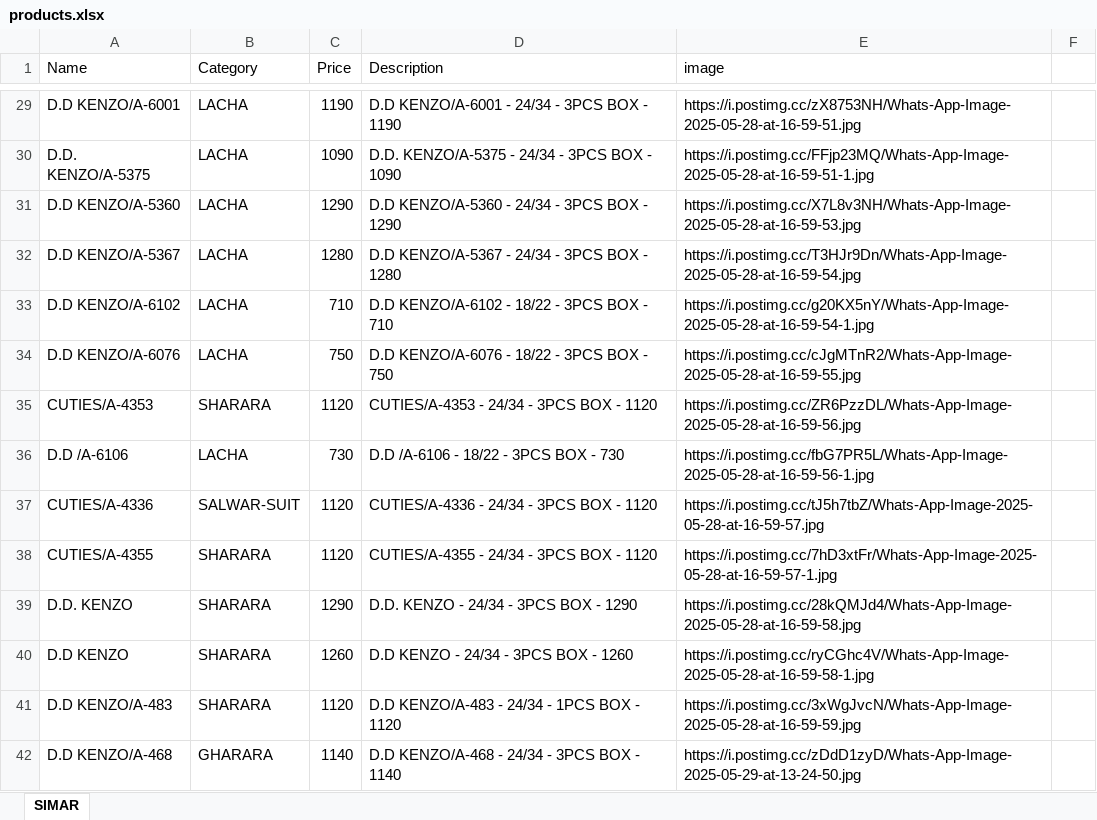
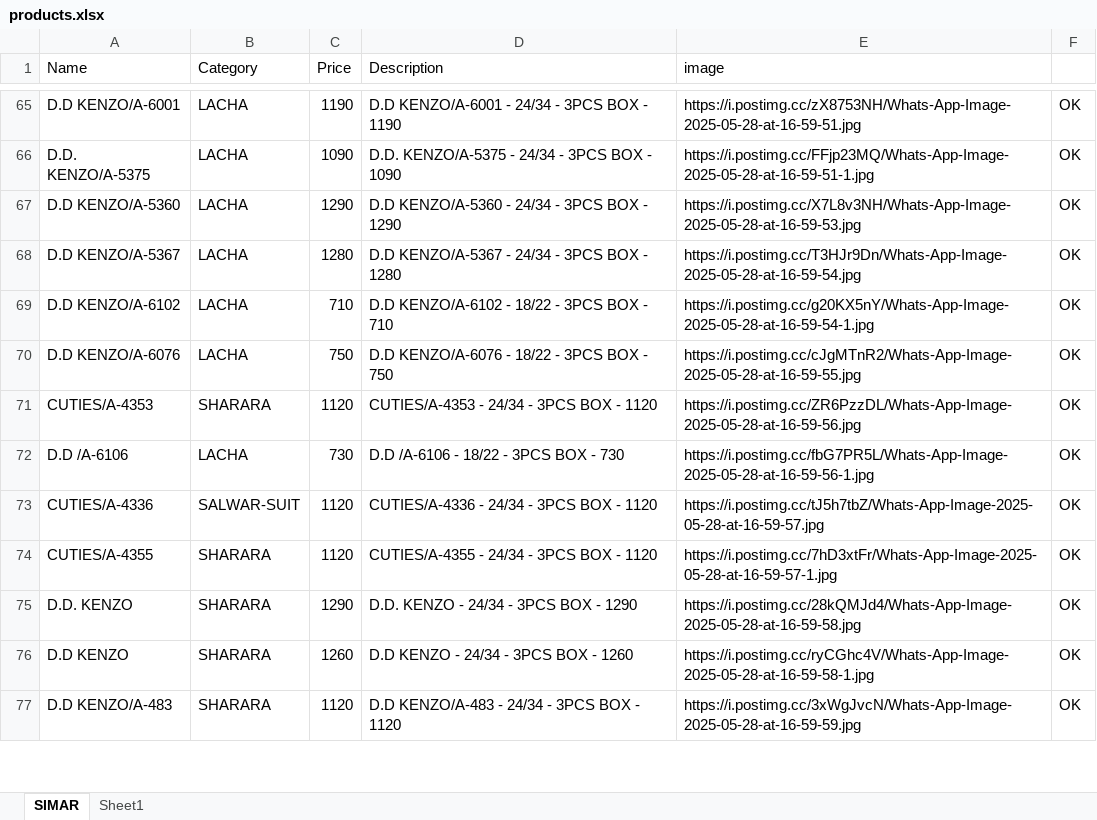
Before and after one commit to Vikas-Chaman/kids, an Excel workbook: products.xlsx, sheet SIMAR, drawn as a sheet; only a part is shown, gaps mark what is left out; values as stored, in another font and other column widths than the file's, no cell formats; removed rows and columns are numbered as before the commit, all else as after; the diff covers the shown part only; the diff names each change by its address in the sheet, - before the commit and + after, or states it on an @@ line.

```diff
--- a/products.xlsx (sheet SIMAR)
+++ b/products.xlsx (sheet SIMAR)
+sheet tab: Sheet1
-F65:F77: (empty)
+F65:F77: OK
-D77 (Description): D.D KENZO/A-483 - 24/34 - 1PCS BOX - 1120
+D77 (Description): D.D KENZO/A-483 - 24/34 - 3PCS BOX - 1120
-row 42: D.D KENZO/A-468 | GHARARA | 1140 | D.D KENZO/A-468 - 24/34 - 3PCS BOX - 1140 | https://i.postimg.cc/zDdD1zyD/Whats-App-Image-2025-05-29-at-13-24-50.jpg
```
Also changed, not shown: 37 added rows and 85 edited cells elsewhere in this sheet, cell formats.
